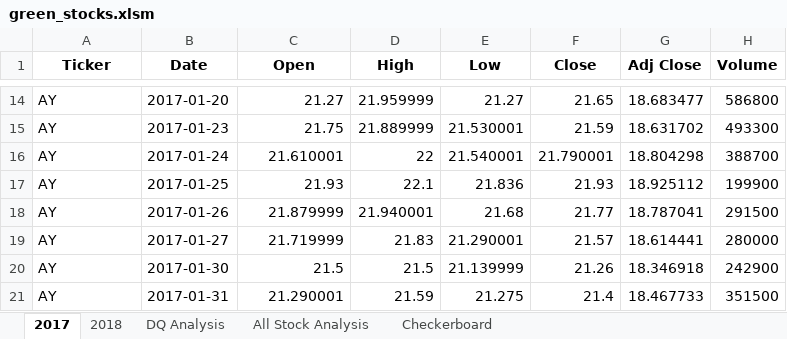
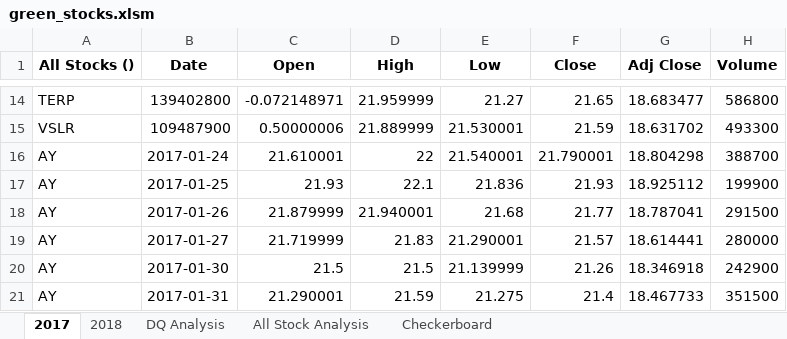
Before and after one commit to jwhberrios/Stock-Analysis, an Excel workbook: green_stocks.xlsm, sheet 2017, drawn as a sheet; only a part is shown, gaps mark what is left out; values as stored, in another font and other column widths than the file's, no borders; the diff covers the shown part only; the diff names each change by its address in the sheet, - before the commit and + after, or states it on an @@ line.

```diff
--- a/green_stocks.xlsm (sheet 2017)
+++ b/green_stocks.xlsm (sheet 2017)
-A1: Ticker
+A1: All Stocks ()
-A14 (All Stocks ()): AY
+A14 (All Stocks ()): TERP
-B14 (Date): 2017-01-20
+B14 (Date): 139402800
-C14 (Open): 21.27
+C14 (Open): -0.072148971
-A15 (All Stocks ()): AY
+A15 (All Stocks ()): VSLR
-B15 (Date): 2017-01-23
+B15 (Date): 109487900
-C15 (Open): 21.75
+C15 (Open): 0.50000006
```
Also changed, not shown: 32 edited cells elsewhere in this sheet, sheet All Stock Analysis, sheet DQ Analysis, charts or pictures.
